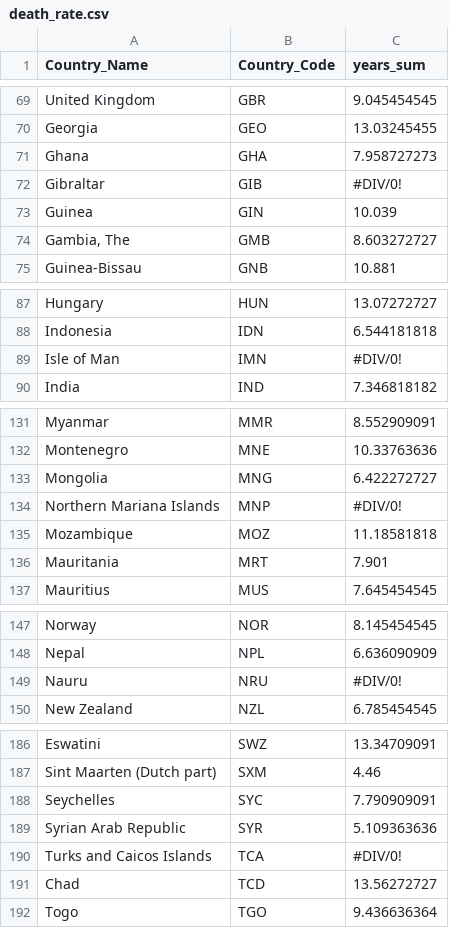
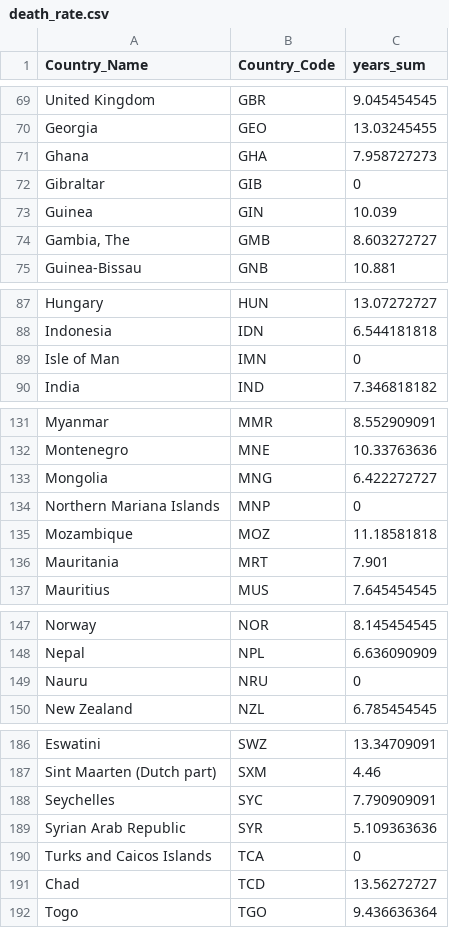
Before and after one commit to YuhsuanChen/dataset, a CSV file: death_rate.csv, drawn as a sheet; only a part is shown, gaps mark what is left out; the diff covers the shown part only.

Commit message:
Update death_rate.csv

```diff
--- a/death_rate.csv
+++ b/death_rate.csv
@@ -71,3 +71,3 @@ Georgia,GEO,13.03245455
 Ghana,GHA,7.958727273
-Gibraltar,GIB,#DIV/0!
+Gibraltar,GIB,0
 Guinea,GIN,10.039
@@ -88,3 +88,3 @@ Hungary,HUN,13.07272727
 Indonesia,IDN,6.544181818
-Isle of Man,IMN,#DIV/0!
+Isle of Man,IMN,0
 India,IND,7.346818182
@@ -133,3 +133,3 @@ Montenegro,MNE,10.33763636
 Mongolia,MNG,6.422272727
-Northern Mariana Islands,MNP,#DIV/0!
+Northern Mariana Islands,MNP,0
 Mozambique,MOZ,11.18581818
@@ -148,3 +148,3 @@ Norway,NOR,8.145454545
 Nepal,NPL,6.636090909
-Nauru,NRU,#DIV/0!
+Nauru,NRU,0
 New Zealand,NZL,6.785454545
@@ -189,3 +189,3 @@ Seychelles,SYC,7.790909091
 Syrian Arab Republic,SYR,5.109363636
-Turks and Caicos Islands,TCA,#DIV/0!
+Turks and Caicos Islands,TCA,0
 Chad,TCD,13.56272727
```
Also changed, not shown: 2 edited cells elsewhere in this file.
